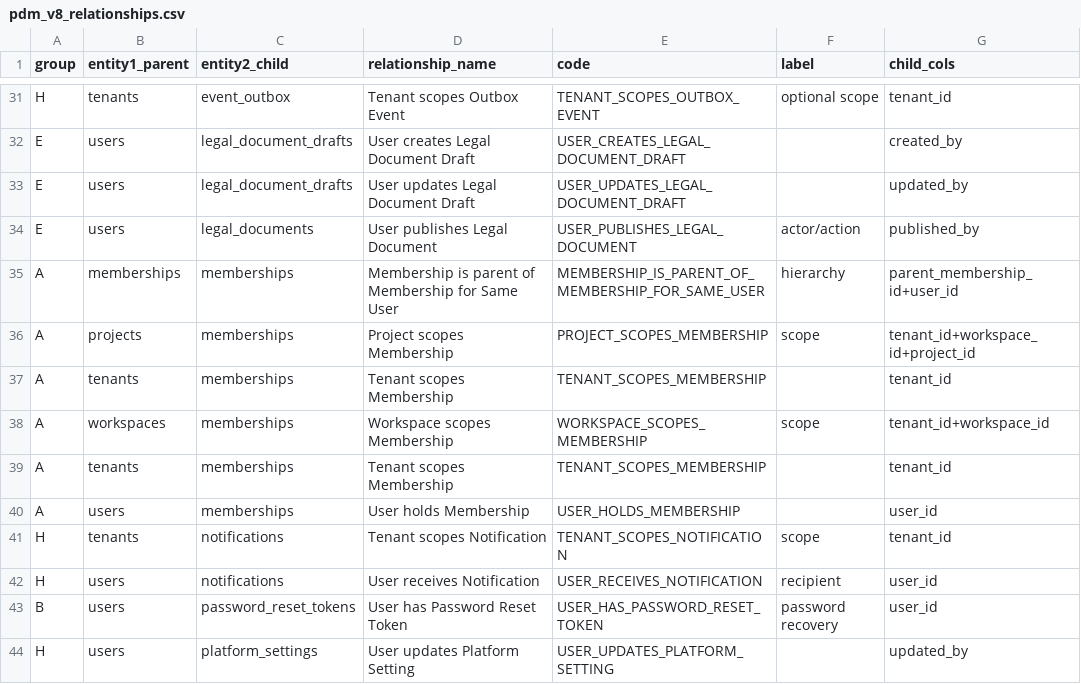
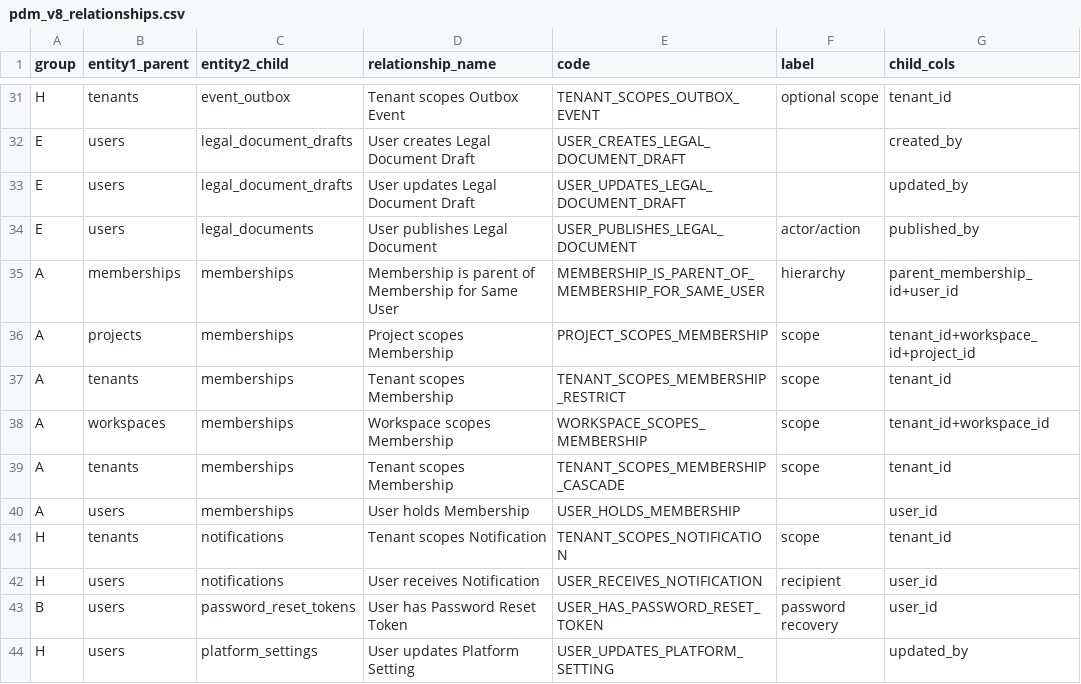
Before and after one commit to VOYA-SignBridge/VOYA-Collector, a CSV file: docs/02-data/db/evidence/pdm_v8_relationships.csv, drawn as a sheet; only a part is shown, gaps mark what is left out; the diff names each change by its address in the sheet, - before the commit and + after, or states it on an @@ line.

```diff
--- a/docs/02-data/db/evidence/pdm_v8_relationships.csv
+++ b/docs/02-data/db/evidence/pdm_v8_relationships.csv
-E37 (code): TENANT_SCOPES_MEMBERSHIP
+E37 (code): TENANT_SCOPES_MEMBERSHIP_RESTRICT
-F37 (label): (empty)
+F37 (label): scope
-E39 (code): TENANT_SCOPES_MEMBERSHIP
+E39 (code): TENANT_SCOPES_MEMBERSHIP_CASCADE
-F39 (label): (empty)
+F39 (label): scope
```
Also changed, not shown: 1 other file.
